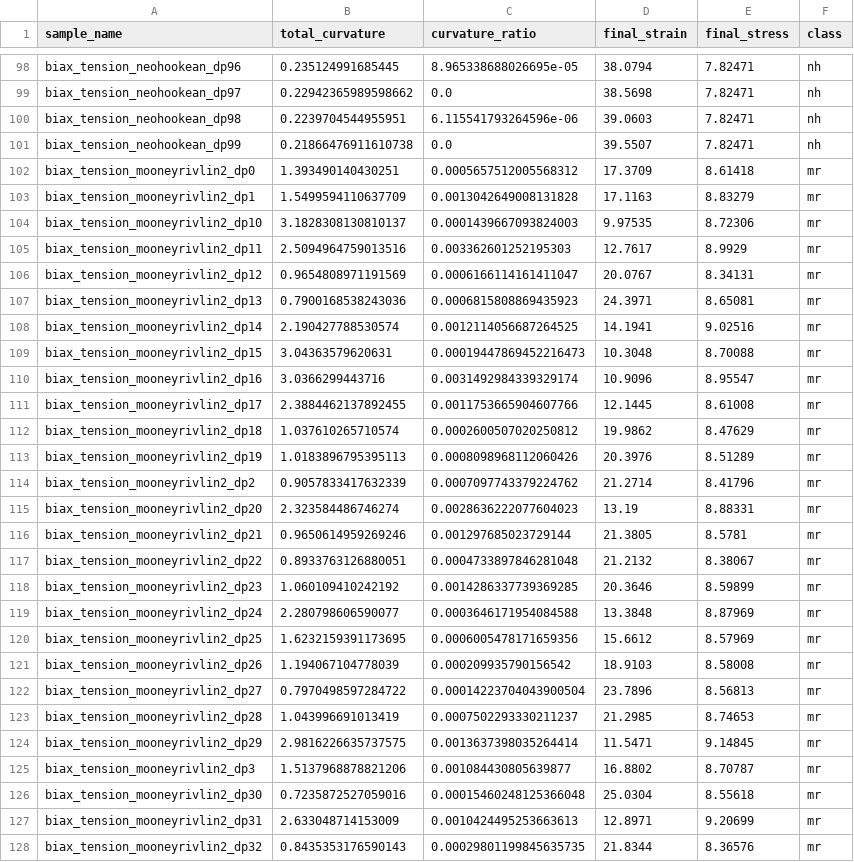
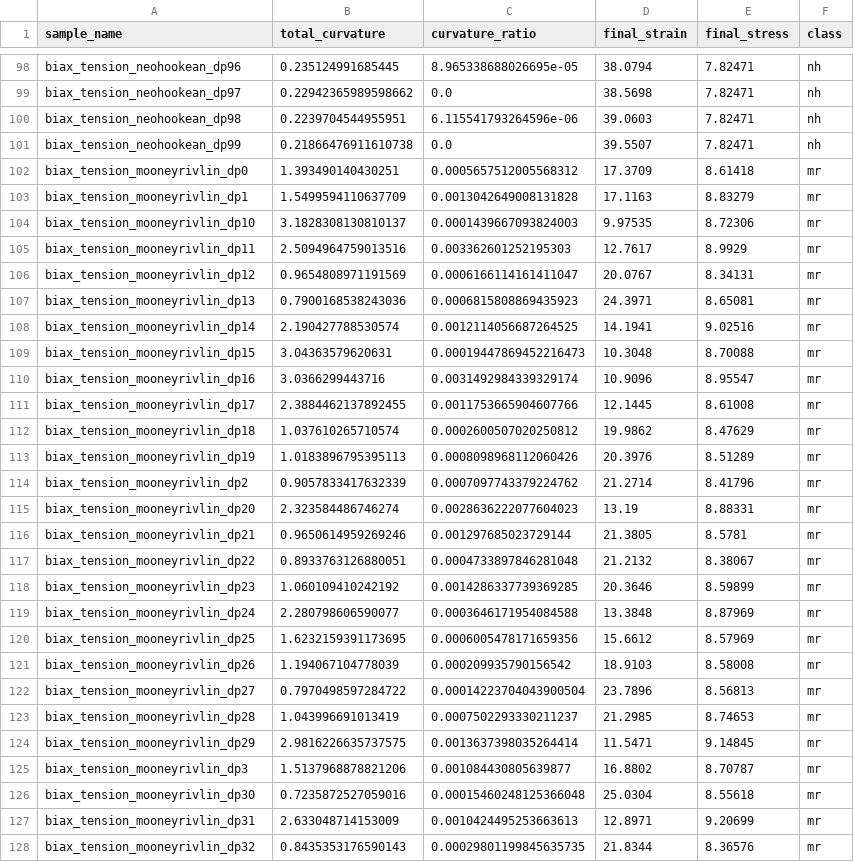
Before and after one commit to valkimarton/pannon-ai-thesis, a CSV file: extracted_features_data/biax_tension_features.csv, drawn as a sheet; only a part is shown, gaps mark what is left out; the diff covers the shown part only.

```diff
--- a/extracted_features_data/biax_tension_features.csv
+++ b/extracted_features_data/biax_tension_features.csv
@@ -101,28 +101,28 @@ biax_tension_neohookean_dp98,0.2239704544955951,6.115541793264596e-06,39.0603,7.
 biax_tension_neohookean_dp99,0.21866476911610738,0.0,39.5507,7.82471,nh
-biax_tension_mooneyrivlin2_dp0,1.393490140430251,0.0005657512005568312,17.3709,8.61418,mr
-biax_tension_mooneyrivlin2_dp1,1.5499594110637709,0.0013042649008131828,17.1163,8.83279,mr
-biax_tension_mooneyrivlin2_dp10,3.1828308130810137,0.0001439667093824003,9.97535,8.72306,mr
-biax_tension_mooneyrivlin2_dp11,2.5094964759013516,0.003362601252195303,12.7617,8.9929,mr
-biax_tension_mooneyrivlin2_dp12,0.9654808971191569,0.0006166114161411047,20.0767,8.34131,mr
-biax_tension_mooneyrivlin2_dp13,0.7900168538243036,0.0006815808869435923,24.3971,8.65081,mr
-biax_tension_mooneyrivlin2_dp14,2.190427788530574,0.0012114056687264525,14.1941,9.02516,mr
-biax_tension_mooneyrivlin2_dp15,3.04363579620631,0.00019447869452216473,10.3048,8.70088,mr
-biax_tension_mooneyrivlin2_dp16,3.0366299443716,0.0031492984339329174,10.9096,8.95547,mr
-biax_tension_mooneyrivlin2_dp17,2.3884462137892455,0.0011753665904607766,12.1445,8.61008,mr
-biax_tension_mooneyrivlin2_dp18,1.037610265710574,0.0002600507020250812,19.9862,8.47629,mr
-biax_tension_mooneyrivlin2_dp19,1.0183896795395113,0.0008098968112060426,20.3976,8.51289,mr
-biax_tension_mooneyrivlin2_dp2,0.9057833417632339,0.0007097743379224762,21.2714,8.41796,mr
-biax_tension_mooneyrivlin2_dp20,2.323584486746274,0.0028636222077604023,13.19,8.88331,mr
-biax_tension_mooneyrivlin2_dp21,0.9650614959269246,0.001297685023729144,21.3805,8.5781,mr
-biax_tension_mooneyrivlin2_dp22,0.8933763126880051,0.0004733897846281048,21.2132,8.38067,mr
-biax_tension_mooneyrivlin2_dp23,1.060109410242192,0.0014286337739369285,20.3646,8.59899,mr
-biax_tension_mooneyrivlin2_dp24,2.280798606590077,0.0003646171954084588,13.3848,8.87969,mr
-biax_tension_mooneyrivlin2_dp25,1.6232159391173695,0.0006005478171659356,15.6612,8.57969,mr
-biax_tension_mooneyrivlin2_dp26,1.194067104778039,0.000209935790156542,18.9103,8.58008,mr
-biax_tension_mooneyrivlin2_dp27,0.7970498597284722,0.00014223704043900504,23.7896,8.56813,mr
-biax_tension_mooneyrivlin2_dp28,1.043996691013419,0.0007502293330211237,21.2985,8.74653,mr
-biax_tension_mooneyrivlin2_dp29,2.9816226635737575,0.0013637398035264414,11.5471,9.14845,mr
-biax_tension_mooneyrivlin2_dp3,1.5137968878821206,0.001084430805639877,16.8802,8.70787,mr
-biax_tension_mooneyrivlin2_dp30,0.7235872527059016,0.00015460248125366048,25.0304,8.55618,mr
-biax_tension_mooneyrivlin2_dp31,2.633048714153009,0.0010424495253663613,12.8971,9.20699,mr
-biax_tension_mooneyrivlin2_dp32,0.8435353176590143,0.00029801199845635735,21.8344,8.36576,mr
+biax_tension_mooneyrivlin_dp0,1.393490140430251,0.0005657512005568312,17.3709,8.61418,mr
+biax_tension_mooneyrivlin_dp1,1.5499594110637709,0.0013042649008131828,17.1163,8.83279,mr
+biax_tension_mooneyrivlin_dp10,3.1828308130810137,0.0001439667093824003,9.97535,8.72306,mr
+biax_tension_mooneyrivlin_dp11,2.5094964759013516,0.003362601252195303,12.7617,8.9929,mr
+biax_tension_mooneyrivlin_dp12,0.9654808971191569,0.0006166114161411047,20.0767,8.34131,mr
+biax_tension_mooneyrivlin_dp13,0.7900168538243036,0.0006815808869435923,24.3971,8.65081,mr
+biax_tension_mooneyrivlin_dp14,2.190427788530574,0.0012114056687264525,14.1941,9.02516,mr
+biax_tension_mooneyrivlin_dp15,3.04363579620631,0.00019447869452216473,10.3048,8.70088,mr
+biax_tension_mooneyrivlin_dp16,3.0366299443716,0.0031492984339329174,10.9096,8.95547,mr
+biax_tension_mooneyrivlin_dp17,2.3884462137892455,0.0011753665904607766,12.1445,8.61008,mr
+biax_tension_mooneyrivlin_dp18,1.037610265710574,0.0002600507020250812,19.9862,8.47629,mr
+biax_tension_mooneyrivlin_dp19,1.0183896795395113,0.0008098968112060426,20.3976,8.51289,mr
+biax_tension_mooneyrivlin_dp2,0.9057833417632339,0.0007097743379224762,21.2714,8.41796,mr
+biax_tension_mooneyrivlin_dp20,2.323584486746274,0.0028636222077604023,13.19,8.88331,mr
+biax_tension_mooneyrivlin_dp21,0.9650614959269246,0.001297685023729144,21.3805,8.5781,mr
+biax_tension_mooneyrivlin_dp22,0.8933763126880051,0.0004733897846281048,21.2132,8.38067,mr
+biax_tension_mooneyrivlin_dp23,1.060109410242192,0.0014286337739369285,20.3646,8.59899,mr
+biax_tension_mooneyrivlin_dp24,2.280798606590077,0.0003646171954084588,13.3848,8.87969,mr
+biax_tension_mooneyrivlin_dp25,1.6232159391173695,0.0006005478171659356,15.6612,8.57969,mr
+biax_tension_mooneyrivlin_dp26,1.194067104778039,0.000209935790156542,18.9103,8.58008,mr
+biax_tension_mooneyrivlin_dp27,0.7970498597284722,0.00014223704043900504,23.7896,8.56813,mr
+biax_tension_mooneyrivlin_dp28,1.043996691013419,0.0007502293330211237,21.2985,8.74653,mr
+biax_tension_mooneyrivlin_dp29,2.9816226635737575,0.0013637398035264414,11.5471,9.14845,mr
+biax_tension_mooneyrivlin_dp3,1.5137968878821206,0.001084430805639877,16.8802,8.70787,mr
+biax_tension_mooneyrivlin_dp30,0.7235872527059016,0.00015460248125366048,25.0304,8.55618,mr
+biax_tension_mooneyrivlin_dp31,2.633048714153009,0.0010424495253663613,12.8971,9.20699,mr
+biax_tension_mooneyrivlin_dp32,0.8435353176590143,0.00029801199845635735,21.8344,8.36576,mr
```
Also changed, not shown: 73 edited cells elsewhere in this file, extracted_features_data/planar_compression_features.csv, extracted_features_data/planar_tension_features.csv, 5 other files.
